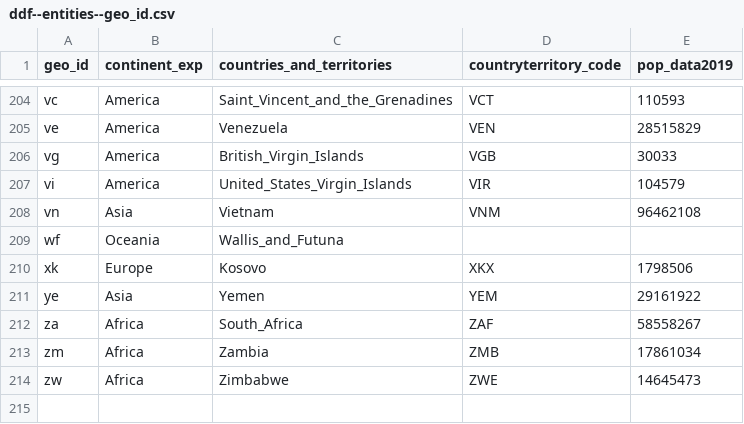
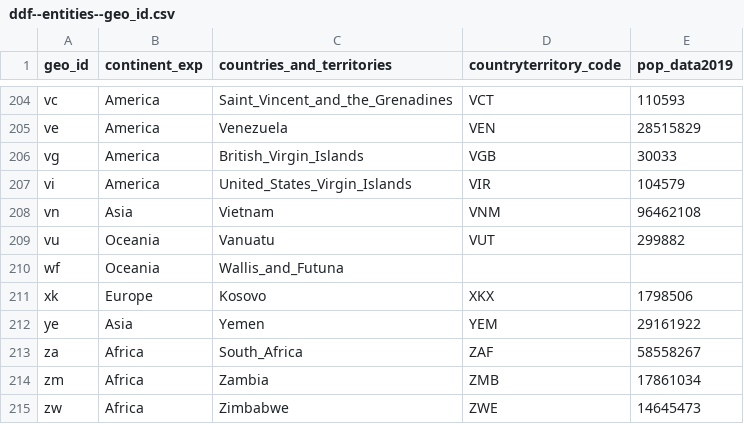
Before and after one commit to abdullahi4/ddf--ecdc--covid_19_geographic_distribution, a CSV file: ddf--entities--geo_id.csv, drawn as a sheet; only a part is shown, gaps mark what is left out; the diff names each change by its address in the sheet, - before the commit and + after, or states it on an @@ line.

```diff
--- a/ddf--entities--geo_id.csv
+++ b/ddf--entities--geo_id.csv
+row 209: vu | Oceania | Vanuatu | VUT | 299882
```
Also changed, not shown: ddf--datapoints--cases--by--geo_id--day.csv, ddf--datapoints--deaths--by--geo_id--day.csv, 2 other files.
